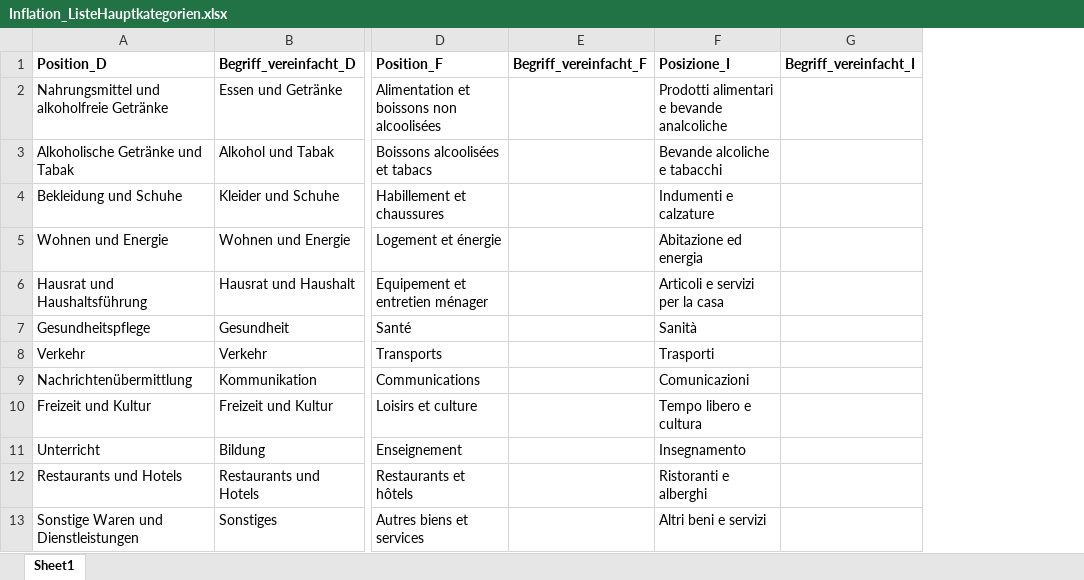
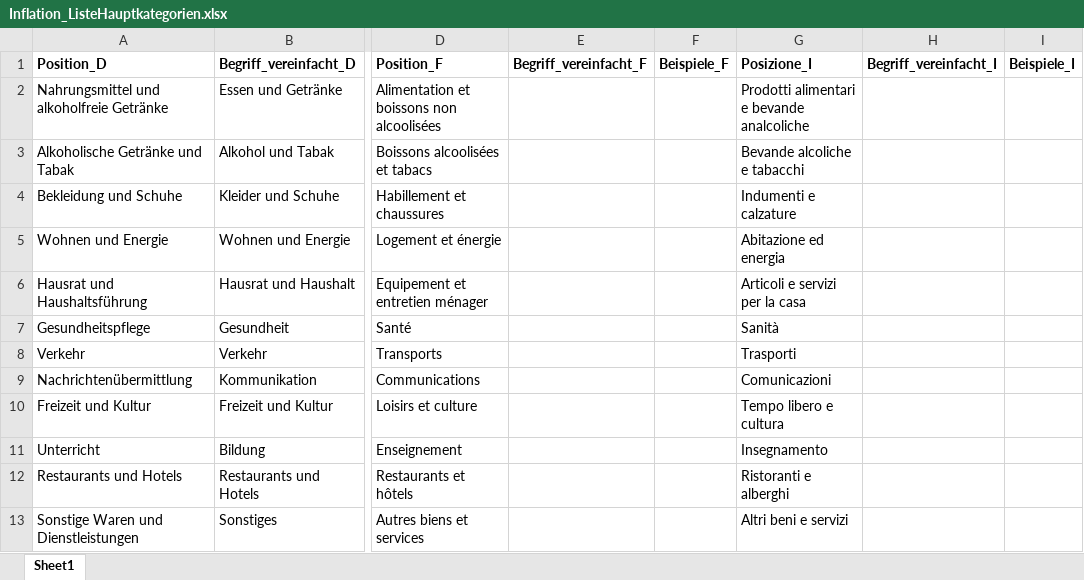
Before and after one commit to awp-finanznachrichten/infografiken, an Excel workbook: Inflation/Daten/Inflation_ListeHauptkategorien.xlsx, sheet Sheet1, drawn as a sheet; only a part is shown, gaps mark what is left out; values as stored, in another font and other column widths than the file's, no borders; the diff names each change by its address in the sheet, - before the commit and + after, or states it on an @@ line.

```diff
--- a/Inflation/Daten/Inflation_ListeHauptkategorien.xlsx (sheet Sheet1)
+++ b/Inflation/Daten/Inflation_ListeHauptkategorien.xlsx (sheet Sheet1)
+column F (Beispiele_F), empty
+column I (Beispiele_I), empty
```
Also changed, not shown: Inflation/Daten/Inflation_ListeKategorien_Stufe4.xlsx, 1 other file.
